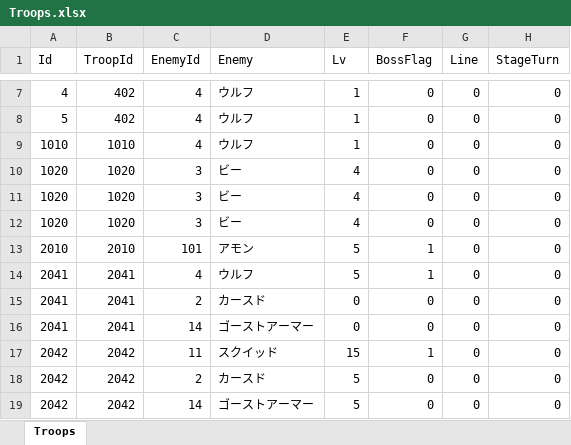
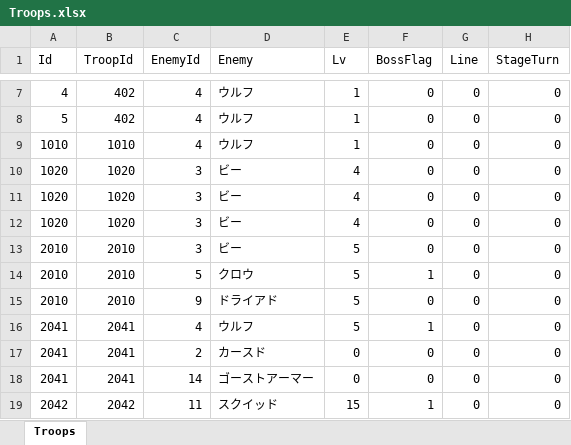
Before and after one commit to seedsclaft/hibikakeut, an Excel workbook: Assets/Data/Troops.xlsx, sheet Troops, drawn as a sheet; only a part is shown, gaps mark what is left out; the shorter side is filled out with more unchanged rows; values as stored, in another font and other column widths than the file's, no borders; addresses are those after the commit; the diff names each change by its address in the sheet, - before the commit and + after, or states it on an @@ line.

```diff
--- a/Assets/Data/Troops.xlsx (sheet Troops)
+++ b/Assets/Data/Troops.xlsx (sheet Troops)
+row 13: 2010 | 2010 | 3 | ビー | 5 | 0 | 0 | 0
-C14 (EnemyId): 101
+C14 (EnemyId): 5
-D14 (Enemy): アモン
+D14 (Enemy): クロウ
+row 15: 2010 | 2010 | 9 | ドライアド | 5 | 0 | 0 | 0
```
Also changed, not shown: Assets/Data/Dungeon0021.xlsx, Assets/Data/Stages.xlsx, 27 other files.
